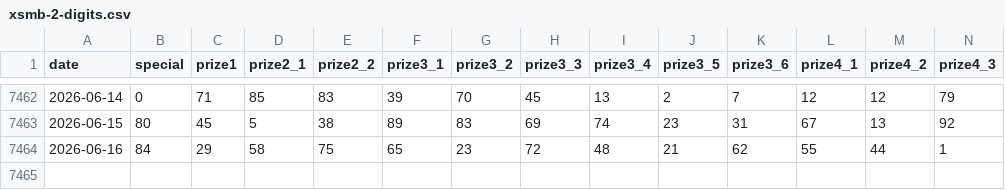
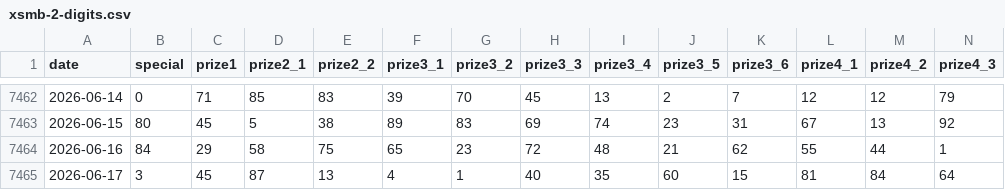
Before and after one commit to AnhTuPhi/xsmb-vietnam-lottery-analysis, a CSV file: data/xsmb-2-digits.csv, drawn as a sheet; only a part is shown, gaps mark what is left out; rows hold the shown columns only; the diff names each change by its address in the sheet, - before the commit and + after, or states it on an @@ line.

```diff
--- a/data/xsmb-2-digits.csv
+++ b/data/xsmb-2-digits.csv
+row 7465: 2026-06-17 | 3 | 45 | 87 | 13 | 4 | 1 | 40 | 35 | 60 | 15 | 81 | 84 | 64
```
Also changed, not shown: 18 other files.
